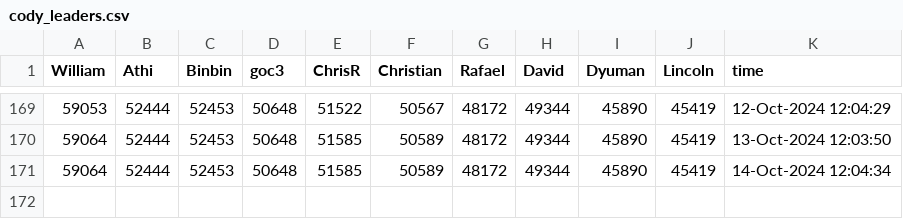
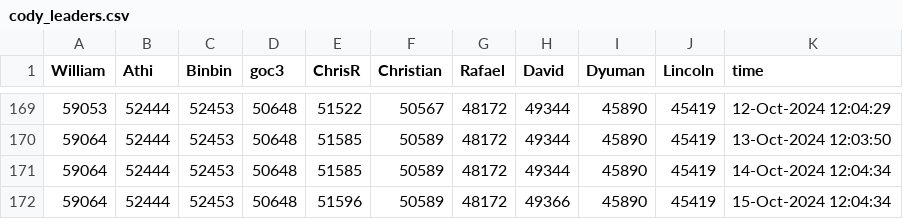
Before and after one commit to gulley/Scheduled-Task, a CSV file: Data/cody_leaders.csv, drawn as a sheet; only a part is shown, gaps mark what is left out; the diff names each change by its address in the sheet, - before the commit and + after, or states it on an @@ line.

```diff
--- a/Data/cody_leaders.csv
+++ b/Data/cody_leaders.csv
+row 172: 59064 | 52444 | 52453 | 50648 | 51596 | 50589 | 48172 | 49366 | 45890 | 45419 | 15-Oct-2024 12:04:34
```
Also changed, not shown: 4 other files.
